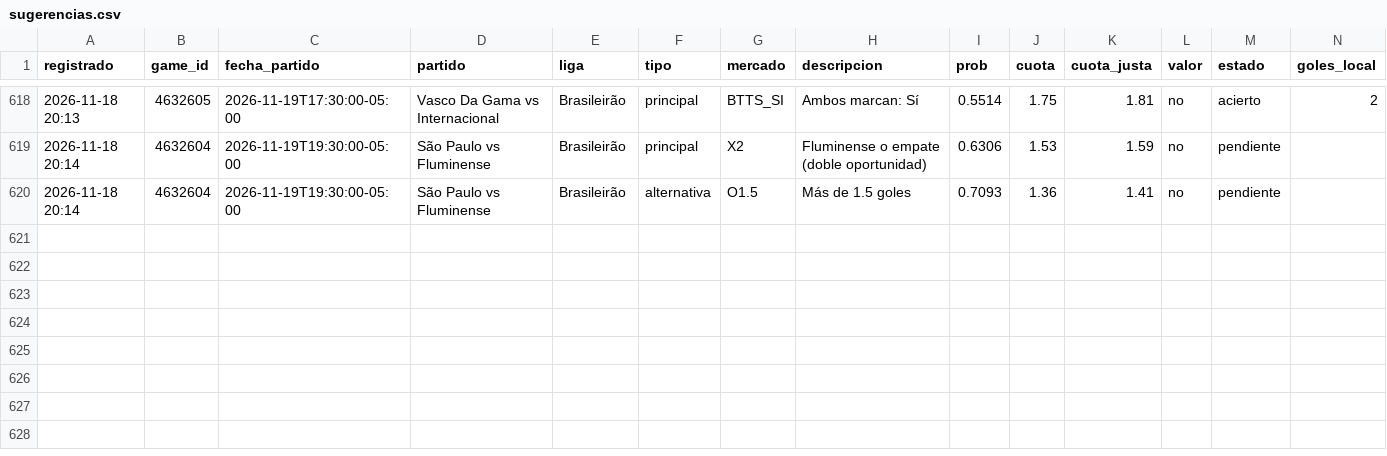
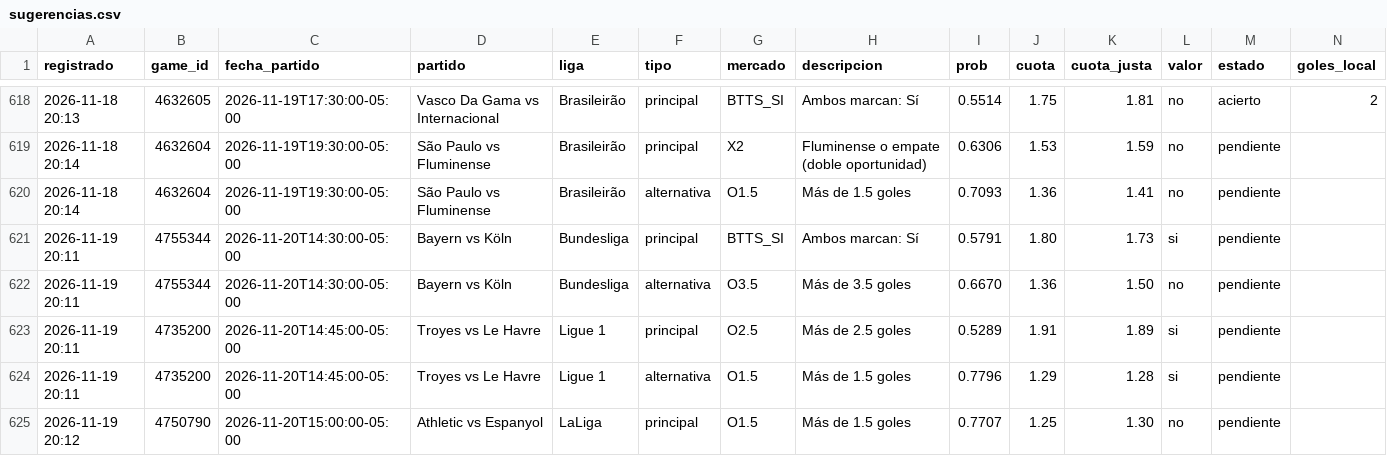
Before and after one commit to JoseVilcatoma/datazos-bot, a CSV file: data/sugerencias.csv, drawn as a sheet; only a part is shown, gaps mark what is left out; rows hold the shown columns only; the diff names each change by its address in the sheet, - before the commit and + after, or states it on an @@ line.

Commit message:
Actualizar estado de datazos

```diff
--- a/data/sugerencias.csv
+++ b/data/sugerencias.csv
+row 621: 2026-11-19 20:11 | 4755344 | 2026-11-20T14:30:00-05:00 | Bayern vs Köln | Bundesliga | principal | BTTS_SI | Ambos marcan: Sí | 0.5791 | 1.80 | 1.73 | si | pendiente
+row 622: 2026-11-19 20:11 | 4755344 | 2026-11-20T14:30:00-05:00 | Bayern vs Köln | Bundesliga | alternativa | O3.5 | Más de 3.5 goles | 0.6670 | 1.36 | 1.50 | no | pendiente
+row 623: 2026-11-19 20:11 | 4735200 | 2026-11-20T14:45:00-05:00 | Troyes vs Le Havre | Ligue 1 | principal | O2.5 | Más de 2.5 goles | 0.5289 | 1.91 | 1.89 | si | pendiente
+row 624: 2026-11-19 20:11 | 4735200 | 2026-11-20T14:45:00-05:00 | Troyes vs Le Havre | Ligue 1 | alternativa | O1.5 | Más de 1.5 goles | 0.7796 | 1.29 | 1.28 | si | pendiente
+row 625: 2026-11-19 20:12 | 4750790 | 2026-11-20T15:00:00-05:00 | Athletic vs Espanyol | LaLiga | principal | O1.5 | Más de 1.5 goles | 0.7707 | 1.25 | 1.30 | no | pendiente
```
Also changed, not shown: 3 other files.
